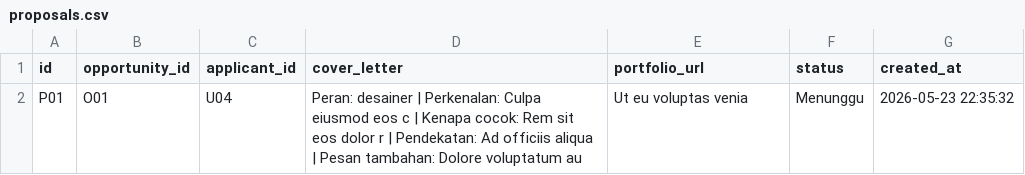
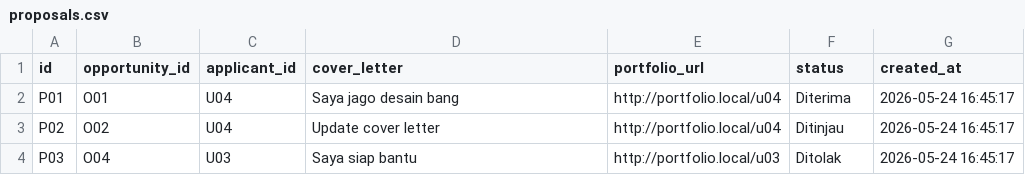
Before and after one commit to NandoAbdillah/Pijak, a CSV file: backend/database/proposals.csv, drawn as a sheet.

```diff
--- a/backend/database/proposals.csv
+++ b/backend/database/proposals.csv
@@ -1,2 +1,4 @@
 id,opportunity_id,applicant_id,cover_letter,portfolio_url,status,created_at
-P01,O01,U04,Peran: desainer | Perkenalan: Culpa eiusmod eos c | Kenapa cocok: Rem sit eos dolor r | Pendekatan: Ad officiis aliqua | Pesan tambahan: Dolore voluptatum au,Ut eu voluptas venia,Menunggu,2026-05-23 22:35:32
+P01,O01,U04,"Saya jago desain bang","http://portfolio.local/u04","Diterima","2026-05-24 16:45:17"
+P02,O02,U04,"Update cover letter","http://portfolio.local/u04","Ditinjau","2026-05-24 16:45:17"
+P03,O04,U03,"Saya siap bantu","http://portfolio.local/u03","Ditolak","2026-05-24 16:45:17"
```
Also changed, not shown: backend/database/opportunities.csv, backend/database/users.csv, 3 other files.
